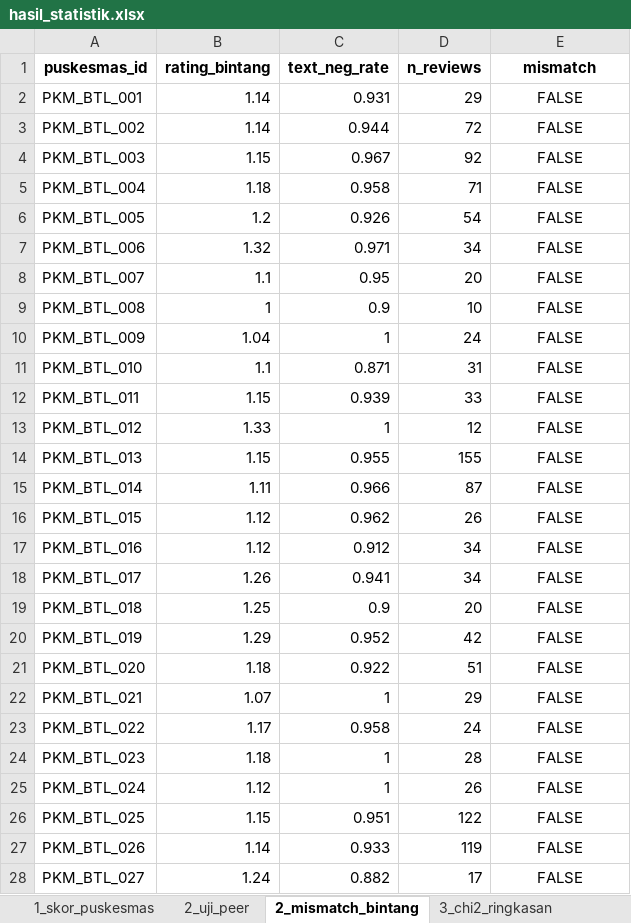
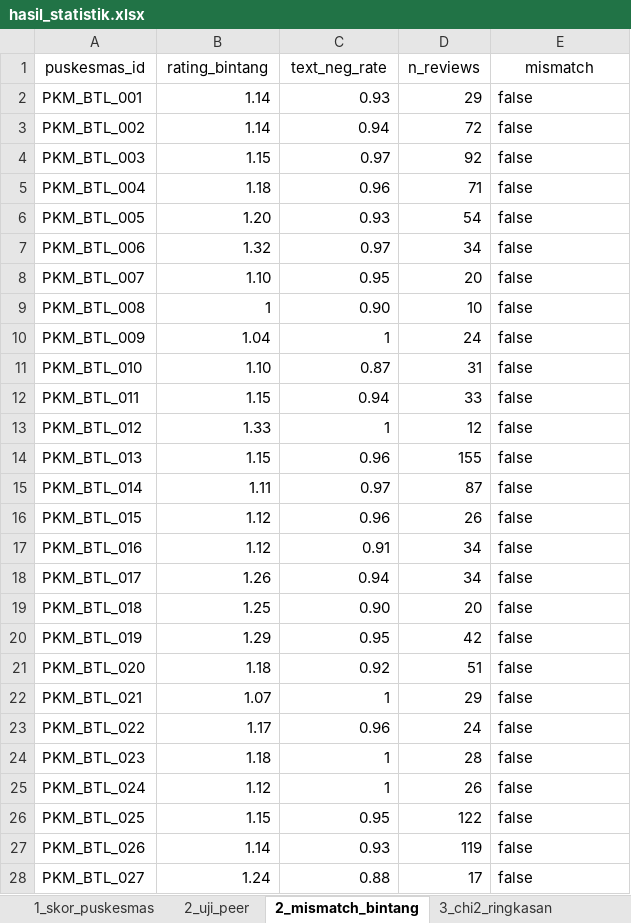
Before and after one commit to dalrn/suarapasien-dashboard, an Excel workbook: codes/outputs/statistik/hasil_statistik.xlsx, sheet 2_mismatch_bintang, drawn as a sheet; only a part is shown; values as stored, in another font and other column widths than the file's, no borders; the diff covers the shown part only; the diff names each change by its address in the sheet, - before the commit and + after, or states it on an @@ line.

```diff
--- a/codes/outputs/statistik/hasil_statistik.xlsx (sheet 2_mismatch_bintang)
+++ b/codes/outputs/statistik/hasil_statistik.xlsx (sheet 2_mismatch_bintang)
-A1:E1 bold: on
+A1:E1 bold: off
-C2 (text_neg_rate): 0.931
+C2 (text_neg_rate): 0.93
-E2:E28 (mismatch): FALSE
+E2:E28 (mismatch): false
-E2:E28 alignment: center
+E2:E28 alignment: left
-C3 (text_neg_rate): 0.944
+C3 (text_neg_rate): 0.94
-C4 (text_neg_rate): 0.967
+C4 (text_neg_rate): 0.97
-C5 (text_neg_rate): 0.958
+C5 (text_neg_rate): 0.96
-B6 (rating_bintang): 1.2
+B6 (rating_bintang): 1.20
-C6 (text_neg_rate): 0.926
+C6 (text_neg_rate): 0.93
-C7 (text_neg_rate): 0.971
+C7 (text_neg_rate): 0.97
-B8 (rating_bintang): 1.1
+B8 (rating_bintang): 1.10
-C9 (text_neg_rate): 0.9
+C9 (text_neg_rate): 0.90
-B11 (rating_bintang): 1.1
+B11 (rating_bintang): 1.10
-C11 (text_neg_rate): 0.871
+C11 (text_neg_rate): 0.87
-C12 (text_neg_rate): 0.939
+C12 (text_neg_rate): 0.94
-C14 (text_neg_rate): 0.955
+C14 (text_neg_rate): 0.96
-C15 (text_neg_rate): 0.966
+C15 (text_neg_rate): 0.97
-C16 (text_neg_rate): 0.962
+C16 (text_neg_rate): 0.96
-C17 (text_neg_rate): 0.912
+C17 (text_neg_rate): 0.91
-C18 (text_neg_rate): 0.941
+C18 (text_neg_rate): 0.94
-C19 (text_neg_rate): 0.9
+C19 (text_neg_rate): 0.90
-C20 (text_neg_rate): 0.952
+C20 (text_neg_rate): 0.95
-C21 (text_neg_rate): 0.922
+C21 (text_neg_rate): 0.92
-C23 (text_neg_rate): 0.958
+C23 (text_neg_rate): 0.96
-C26 (text_neg_rate): 0.951
+C26 (text_neg_rate): 0.95
-C27 (text_neg_rate): 0.933
+C27 (text_neg_rate): 0.93
-C28 (text_neg_rate): 0.882
+C28 (text_neg_rate): 0.88
```
Also changed, not shown: 180 edited cells and cell formats elsewhere in this sheet, sheet 1_skor_puskesmas, sheet 2_uji_peer, sheet 3_lift, sheet 3_chi2_kontingensi, sheet 5_sebaran_topik, sheet 3_chi2_residual, 2 more sheets.
